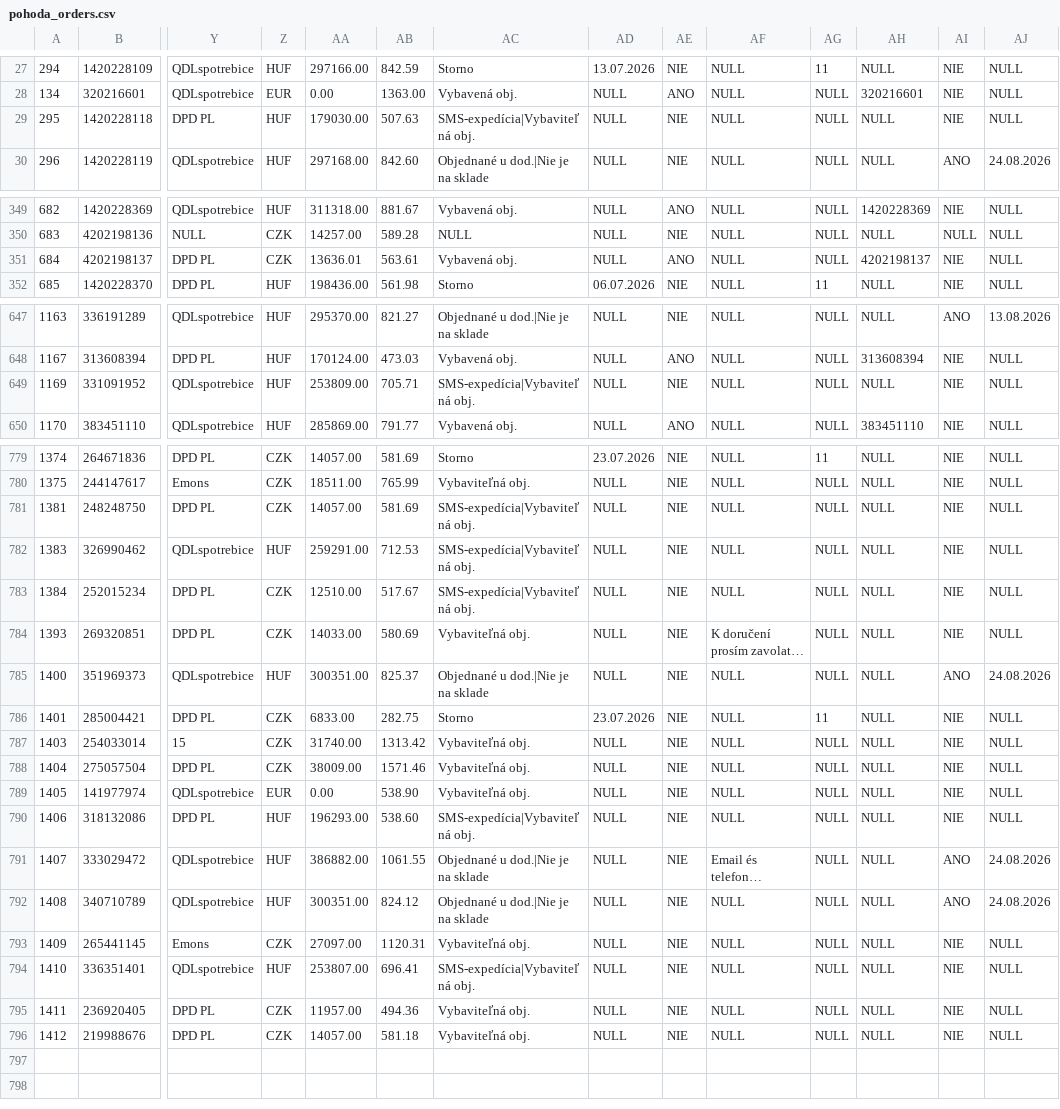
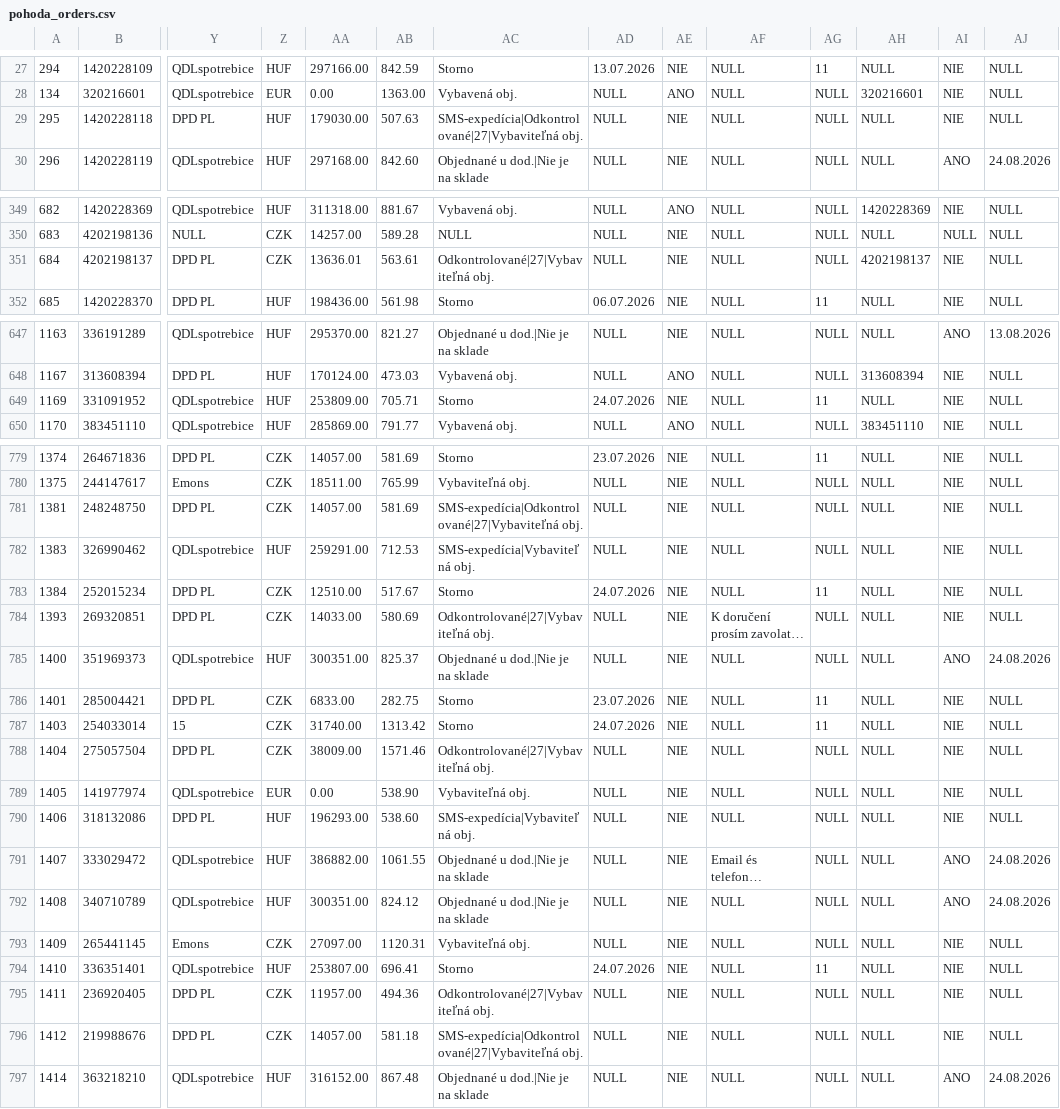
Before and after one commit to siso9993/orders-api, a CSV file: api/pohoda_orders.csv, drawn as a sheet; only a part is shown, gaps mark what is left out; long unchanged cells end in …; rows hold the shown columns only; the diff covers the shown part only; the diff names each change by its address in the sheet, - before the commit and + after, or states it on an @@ line.

```diff
--- a/api/pohoda_orders.csv
+++ b/api/pohoda_orders.csv
-AC29: SMS-expedícia|Vybaviteľná obj.
+AC29: SMS-expedícia|Odkontrolované|27|Vybaviteľná obj.
-AC351: Vybavená obj.
+AC351: Odkontrolované|27|Vybaviteľná obj.
-AE351: ANO
+AE351: NIE
-AC649: SMS-expedícia|Vybaviteľná obj.
+AC649: Storno
-AD649: NULL
+AD649: 24.07.2026
-AG649: NULL
+AG649: 11
-AC781: SMS-expedícia|Vybaviteľná obj.
+AC781: SMS-expedícia|Odkontrolované|27|Vybaviteľná obj.
-AC783: SMS-expedícia|Vybaviteľná obj.
+AC783: Storno
-AD783: NULL
+AD783: 24.07.2026
-AG783: NULL
+AG783: 11
-AC784: Vybaviteľná obj.
+AC784: Odkontrolované|27|Vybaviteľná obj.
-AC787: Vybaviteľná obj.
+AC787: Storno
-AD787: NULL
+AD787: 24.07.2026
-AG787: NULL
+AG787: 11
-AC788: Vybaviteľná obj.
+AC788: Odkontrolované|27|Vybaviteľná obj.
-AC794: SMS-expedícia|Vybaviteľná obj.
+AC794: Storno
-AD794: NULL
+AD794: 24.07.2026
-AG794: NULL
+AG794: 11
-AC795: Vybaviteľná obj.
+AC795: Odkontrolované|27|Vybaviteľná obj.
-AC796: Vybaviteľná obj.
+AC796: SMS-expedícia|Odkontrolované|27|Vybaviteľná obj.
+row 797: 1414 | 363218210 | QDLspotrebice | HUF | 316152.00 | 867.48 | Objednané u dod.|Nie je na sklade | NULL | NIE | NULL | NULL | NULL | ANO | 24.08.2026
```
Also changed, not shown: 2 edited cells elsewhere in this file.
